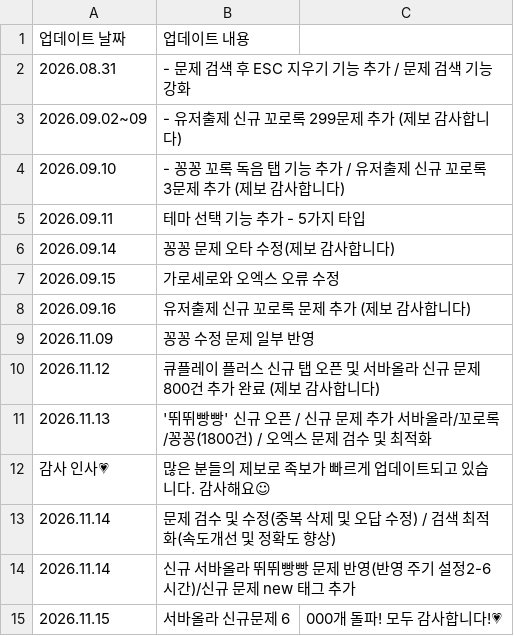
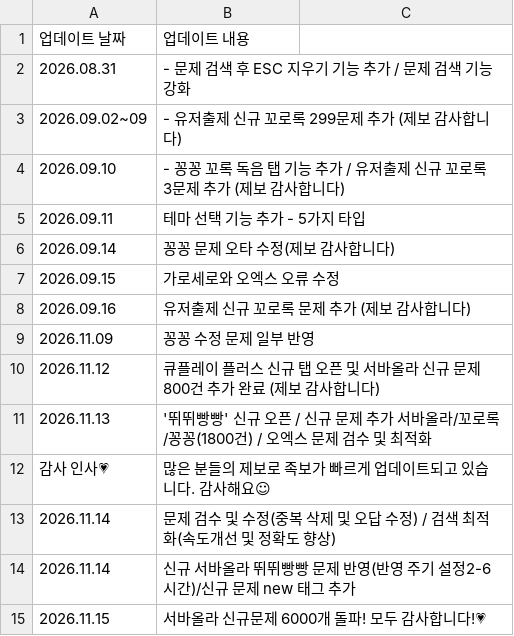
Before and after one commit to mingming-2/qplayquiz, a CSV file: notice.csv, drawn as a sheet.

Commit message:
Update notice.csv

```diff
--- a/notice.csv
+++ b/notice.csv
@@ -14,2 +14,2 @@
 2026.11.14, 신규 서바올라 뛰뛰빵빵 문제 반영(반영 주기 설정2-6시간)/신규 문제 new 태그 추가
-2026.11.15, 서바올라 신규문제 6,000개 돌파! 모두 감사합니다!💗
+2026.11.15, 서바올라 신규문제 6000개 돌파! 모두 감사합니다!💗
```
